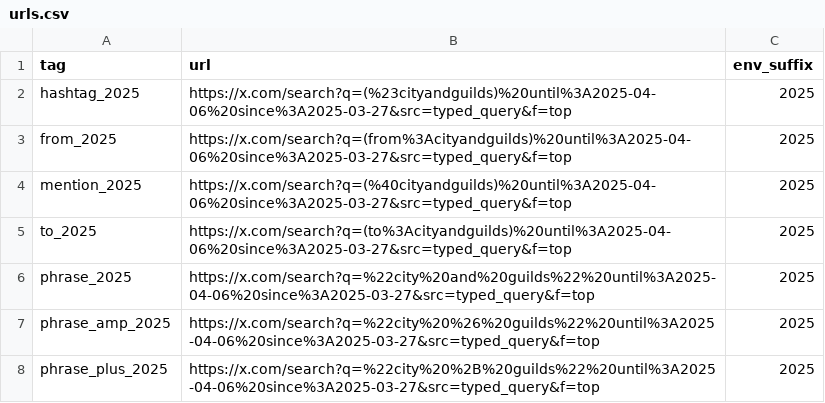
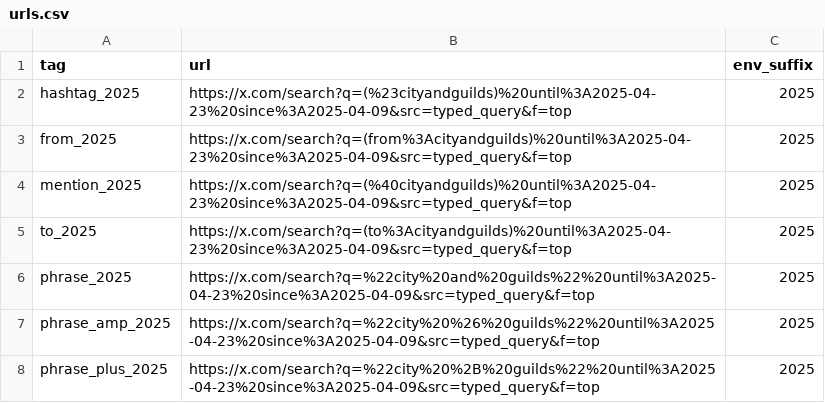
Before and after one commit to tomh1988-8/vibe_check, a CSV file: backend_x_scraper/output/urls.csv, drawn as a sheet.

```diff
--- a/backend_x_scraper/output/urls.csv
+++ b/backend_x_scraper/output/urls.csv
@@ -1,8 +1,8 @@
 tag,url,env_suffix
-hashtag_2025,https://x.com/search?q=(%23cityandguilds)%20until%3A2025-04-06%20since%3A2025-03-27&src=typed_query&f=top,2025
-from_2025,https://x.com/search?q=(from%3Acityandguilds)%20until%3A2025-04-06%20since%3A2025-03-27&src=typed_query&f=top,2025
-mention_2025,https://x.com/search?q=(%40cityandguilds)%20until%3A2025-04-06%20since%3A2025-03-27&src=typed_query&f=top,2025
-to_2025,https://x.com/search?q=(to%3Acityandguilds)%20until%3A2025-04-06%20since%3A2025-03-27&src=typed_query&f=top,2025
-phrase_2025,https://x.com/search?q=%22city%20and%20guilds%22%20until%3A2025-04-06%20since%3A2025-03-27&src=typed_query&f=top,2025
-phrase_amp_2025,https://x.com/search?q=%22city%20%26%20guilds%22%20until%3A2025-04-06%20since%3A2025-03-27&src=typed_query&f=top,2025
-phrase_plus_2025,https://x.com/search?q=%22city%20%2B%20guilds%22%20until%3A2025-04-06%20since%3A2025-03-27&src=typed_query&f=top,2025
+hashtag_2025,https://x.com/search?q=(%23cityandguilds)%20until%3A2025-04-23%20since%3A2025-04-09&src=typed_query&f=top,2025
+from_2025,https://x.com/search?q=(from%3Acityandguilds)%20until%3A2025-04-23%20since%3A2025-04-09&src=typed_query&f=top,2025
+mention_2025,https://x.com/search?q=(%40cityandguilds)%20until%3A2025-04-23%20since%3A2025-04-09&src=typed_query&f=top,2025
+to_2025,https://x.com/search?q=(to%3Acityandguilds)%20until%3A2025-04-23%20since%3A2025-04-09&src=typed_query&f=top,2025
+phrase_2025,https://x.com/search?q=%22city%20and%20guilds%22%20until%3A2025-04-23%20since%3A2025-04-09&src=typed_query&f=top,2025
+phrase_amp_2025,https://x.com/search?q=%22city%20%26%20guilds%22%20until%3A2025-04-23%20since%3A2025-04-09&src=typed_query&f=top,2025
+phrase_plus_2025,https://x.com/search?q=%22city%20%2B%20guilds%22%20until%3A2025-04-23%20since%3A2025-04-09&src=typed_query&f=top,2025
```
Also changed, not shown: backend_x_scraper/output/from_2025.csv, backend_x_scraper/output/mention_2025.csv, 8 other files.
